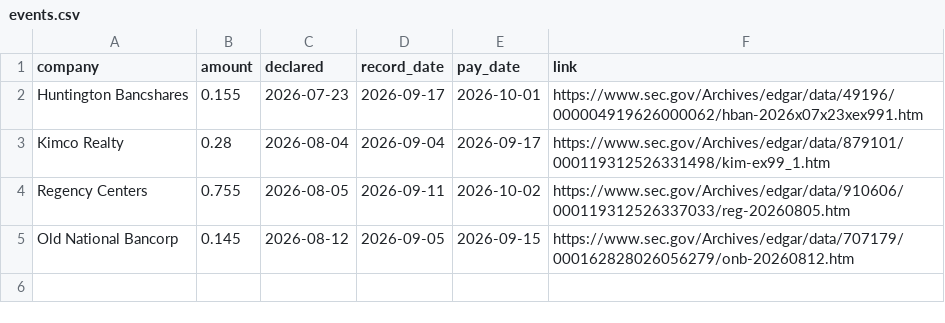
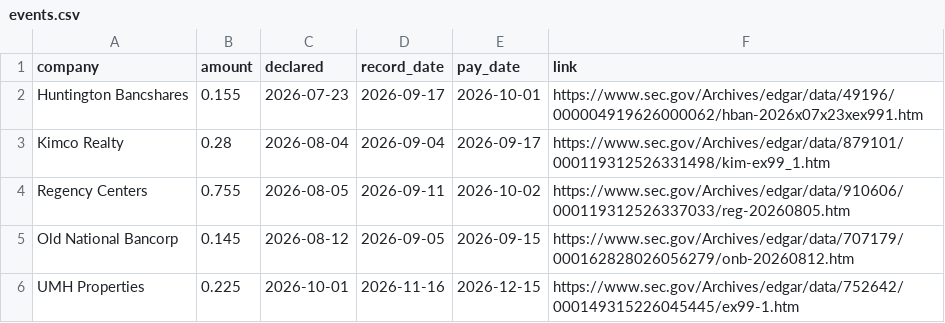
Before and after one commit to Kanss1176/corporate-actions-desk, a CSV file: events.csv, drawn as a sheet.

Commit message:
add UMH event

```diff
--- a/events.csv
+++ b/events.csv
@@ -5 +5,2 @@ Regency Centers,0.755,2026-08-05,2026-09-11,2026-10-02,https://www.sec.gov/Archi
 Old National Bancorp,0.145,2026-08-12,2026-09-05,2026-09-15,https://www.sec.gov/Archives/edgar/data/707179/000162828026056279/onb-20260812.htm
+UMH Properties,0.225,2026-10-01,2026-11-16,2026-12-15,https://www.sec.gov/Archives/edgar/data/752642/000149315226045445/ex99-1.htm
```
